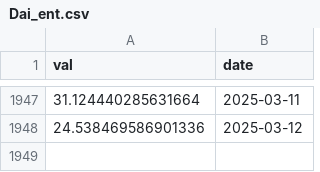
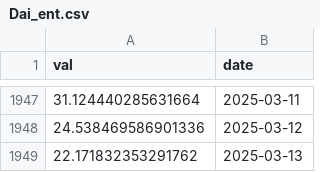
Before and after one commit to VanessaRussellbtcmcpv/SoK_Blockchain_Decentralization, a CSV file: Data_TokenIndex/Dai_ent.csv, drawn as a sheet; only a part is shown, gaps mark what is left out.

```diff
--- a/Data_TokenIndex/Dai_ent.csv
+++ b/Data_TokenIndex/Dai_ent.csv
@@ -1948 +1948,2 @@ val,date
 24.538469586901336,2025-03-12
+22.171832353291762,2025-03-13
```
Also changed, not shown: Data_TokenIndex/Aave_ent.csv, Data_TokenIndex/Bal_ent.csv, 16 other files.
